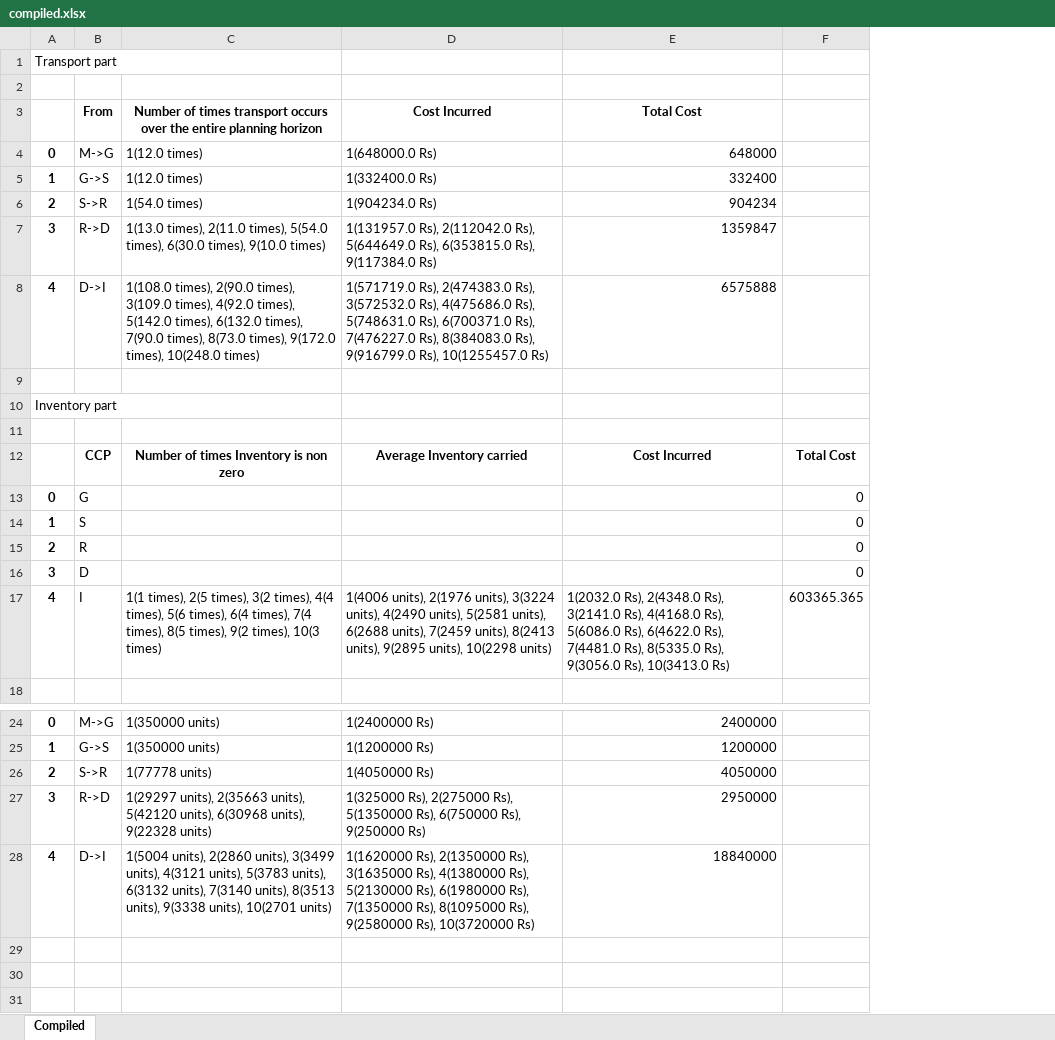
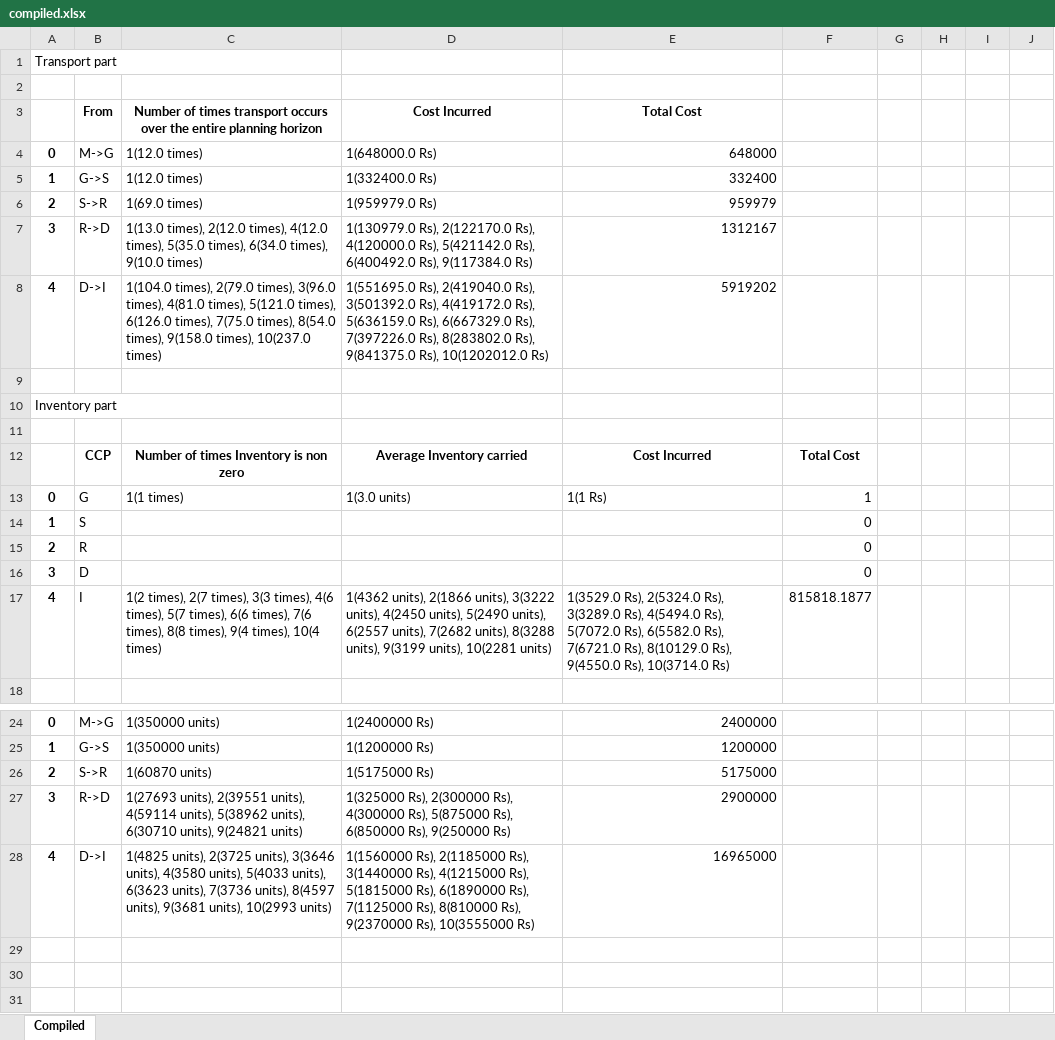
Before and after one commit to ayushjain2699/BTP, an Excel workbook: optimization/Gurobi/Children+Adults+Elderly/0.5 fraction/compiled.xlsx, sheet Compiled, drawn as a sheet; only a part is shown, gaps mark what is left out; values as stored, in another font and other column widths than the file's, no borders; removed rows and columns are numbered as before the commit, all else as after; the diff covers the shown part only; the diff names each change by its address in the sheet, - before the commit and + after, or states it on an @@ line.

```diff
--- a/optimization/Gurobi/Children+Adults+Elderly/0.5 fraction/compiled.xlsx (sheet Compiled)
+++ b/optimization/Gurobi/Children+Adults+Elderly/0.5 fraction/compiled.xlsx (sheet Compiled)
-column F, rows 12-17: Total Cost | 0 | 0 | 0 | 0 | 603365.365
+column F, rows 12-17: Total Cost | 1 | 0 | 0 | 0 | 815818.1877
+column G, empty
+column H, empty
+column I, empty
+column J, empty
-C6: 1(54.0 times)
+C6: 1(69.0 times)
-D6: 1(904234.0 Rs)
+D6: 1(959979.0 Rs)
-E6: 904234
+E6: 959979
-C7: 1(13.0 times), 2(11.0 times), 5(54.0 times), 6(30.0 times), 9(10.0…
+C7: 1(13.0 times), 2(12.0 times), 4(12.0 times), 5(35.0 times), 6(34.0 times), 9(10.0…
-D7: 1(131957.0 Rs), 2(112042.0 Rs), 5(644649.0 Rs), 6(353815.0 Rs), 9(117384.0…
+D7: 1(130979.0 Rs), 2(122170.0 Rs), 4(120000.0 Rs), 5(421142.0 Rs), 6(400492.0 Rs), 9(117384.0…
-E7: 1359847
+E7: 1312167
-C8: 1(108.0 times), 2(90.0 times), 3(109.0 times), 4(92.0 times), 5(142.0 times), 6(132.0 times), 7(90.0 times), 8(73.0 times), 9(172.0 times), 10(248.0 times)
+C8: 1(104.0 times), 2(79.0 times), 3(96.0 times), 4(81.0 times), 5(121.0 times), 6(126.0 times), 7(75.0 times), 8(54.0 times), 9(158.0 times), 10(237.0 times)
-D8: 1(571719.0 Rs), 2(474383.0 Rs), 3(572532.0 Rs), 4(475686.0 Rs), 5(748631.0 Rs), 6(700371.0 Rs), 7(476227.0 Rs), 8(384083.0 Rs), 9(916799.0 Rs), 10(1255457.0 Rs)
+D8: 1(551695.0 Rs), 2(419040.0 Rs), 3(501392.0 Rs), 4(419172.0 Rs), 5(636159.0 Rs), 6(667329.0 Rs), 7(397226.0 Rs), 8(283802.0 Rs), 9(841375.0 Rs), 10(1202012.0 Rs)
-E8: 6575888
+E8: 5919202
-C13: (empty)
+C13: 1(1 times)
-D13: (empty)
+D13: 1(3.0 units)
-E13: (empty)
+E13: 1(1 Rs)
-C17: 1(1 times), 2(5 times), 3(2 times), 4(4 times), 5(6 times), 6(4 times), 7(4 times), 8(5 times), 9(2 times), 10(3 times)
+C17: 1(2 times), 2(7 times), 3(3 times), 4(6 times), 5(7 times), 6(6 times), 7(6 times), 8(8 times), 9(4 times), 10(4 times)
-D17: 1(4006 units), 2(1976 units), 3(3224 units), 4(2490 units), 5(2581 units), 6(2688 units), 7(2459 units), 8(2413 units), 9(2895 units), 10(2298 units)
+D17: 1(4362 units), 2(1866 units), 3(3222 units), 4(2450 units), 5(2490 units), 6(2557 units), 7(2682 units), 8(3288 units), 9(3199 units), 10(2281 units)
-E17: 1(2032.0 Rs), 2(4348.0 Rs), 3(2141.0 Rs), 4(4168.0 Rs), 5(6086.0 Rs), 6(4622.0 Rs), 7(4481.0 Rs), 8(5335.0 Rs), 9(3056.0 Rs), 10(3413.0 Rs)
+E17: 1(3529.0 Rs), 2(5324.0 Rs), 3(3289.0 Rs), 4(5494.0 Rs), 5(7072.0 Rs), 6(5582.0 Rs), 7(6721.0 Rs), 8(10129.0 Rs), 9(4550.0 Rs), 10(3714.0 Rs)
-C26: 1(77778 units)
+C26: 1(60870 units)
-D26: 1(4050000 Rs)
+D26: 1(5175000 Rs)
-E26: 4050000
+E26: 5175000
-C27: 1(29297 units), 2(35663 units), 5(42120 units), 6(30968 units), 9(22328 units)
+C27: 1(27693 units), 2(39551 units), 4(59114 units), 5(38962 units), 6(30710 units), 9(24821 units)
-D27: 1(325000 Rs), 2(275000 Rs), 5(1350000 Rs), 6(750000 Rs), 9(250000…
+D27: 1(325000 Rs), 2(300000 Rs), 4(300000 Rs), 5(875000 Rs), 6(850000 Rs), 9(250000…
-E27: 2950000
+E27: 2900000
-C28: 1(5004 units), 2(2860 units), 3(3499 units), 4(3121 units), 5(3783 units), 6(3132 units), 7(3140 units), 8(3513 units), 9(3338 units), 10(2701 units)
+C28: 1(4825 units), 2(3725 units), 3(3646 units), 4(3580 units), 5(4033 units), 6(3623 units), 7(3736 units), 8(4597 units), 9(3681 units), 10(2993 units)
-D28: 1(1620000 Rs), 2(1350000 Rs), 3(1635000 Rs), 4(1380000 Rs), 5(2130000 Rs), 6(1980000 Rs), 7(1350000 Rs), 8(1095000 Rs), 9(2580000 Rs), 10(3720000 Rs)
+D28: 1(1560000 Rs), 2(1185000 Rs), 3(1440000 Rs), 4(1215000 Rs), 5(1815000 Rs), 6(1890000 Rs), 7(1125000 Rs), 8(810000 Rs), 9(2370000 Rs), 10(3555000 Rs)
-E28: 18840000
+E28: 16965000
```
Also changed, not shown: 37 edited cells elsewhere in this sheet, optimization/Gurobi/Children+Adults+Elderly/0.25 fraction/compiled.xlsx, optimization/Gurobi/Children+Adults+Elderly/0.5 fraction/fraction-0.5.xlsx, 10 other files.
